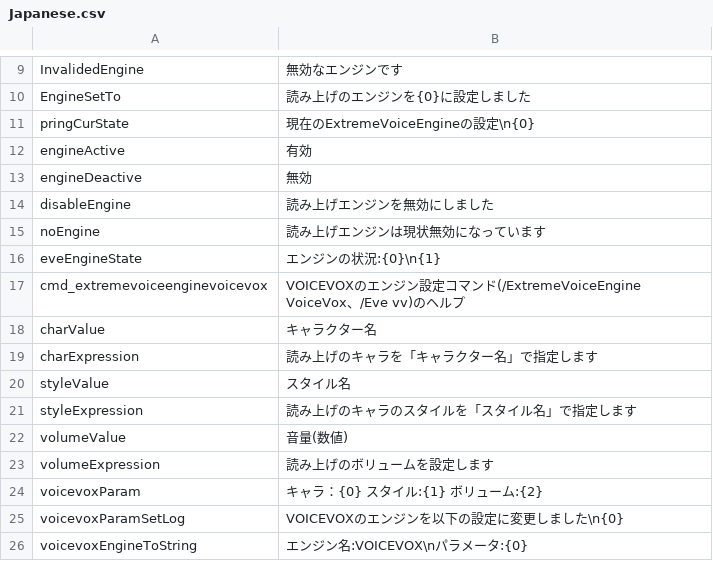
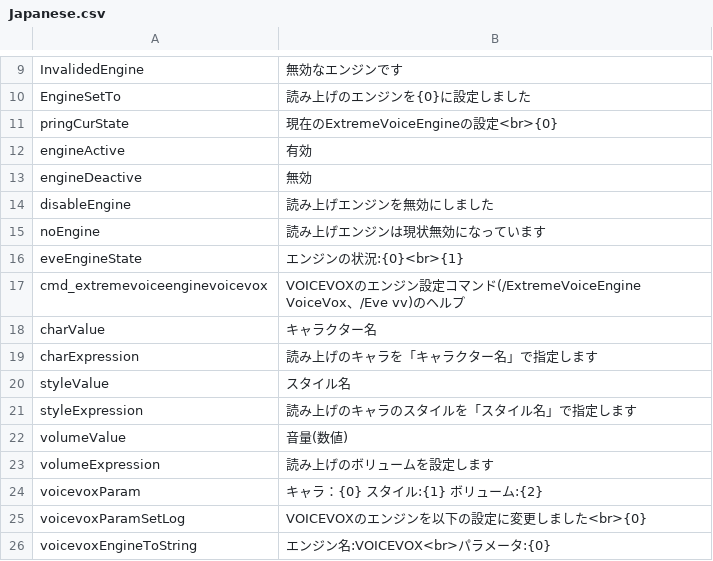
Before and after one commit to yukieiji/ExtremeRoles, a CSV file: ExtremeVoiceEngine/Resources/Japanese.csv, drawn as a sheet; only a part is shown, gaps mark what is left out.

```diff
--- a/ExtremeVoiceEngine/Resources/Japanese.csv
+++ b/ExtremeVoiceEngine/Resources/Japanese.csv
@@ -10,3 +10,3 @@ InvalidedEngine,無効なエンジンです
 EngineSetTo,読み上げのエンジンを{0}に設定しました
-pringCurState,現在のExtremeVoiceEngineの設定\n{0}
+pringCurState,現在のExtremeVoiceEngineの設定<br>{0}
 engineActive,有効
@@ -15,3 +15,3 @@ disableEngine,読み上げエンジンを無効にしました
 noEngine,読み上げエンジンは現状無効になっています
-eveEngineState,エンジンの状況:{0}\n{1}
+eveEngineState,エンジンの状況:{0}<br>{1}
 cmd_extremevoiceenginevoicevox,VOICEVOXのエンジン設定コマンド(/ExtremeVoiceEngine VoiceVox、/Eve vv)のヘルプ
@@ -24,3 +24,3 @@ volumeExpression,読み上げのボリュームを設定します
 voicevoxParam,キャラ：{0}  スタイル:{1}  ボリューム:{2}
-voicevoxParamSetLog,VOICEVOXのエンジンを以下の設定に変更しました\n{0}
-voicevoxEngineToString,エンジン名:VOICEVOX\nパラメータ:{0}
+voicevoxParamSetLog,VOICEVOXのエンジンを以下の設定に変更しました<br>{0}
+voicevoxEngineToString,エンジン名:VOICEVOX<br>パラメータ:{0}
```
Also changed, not shown: 1 other file.
